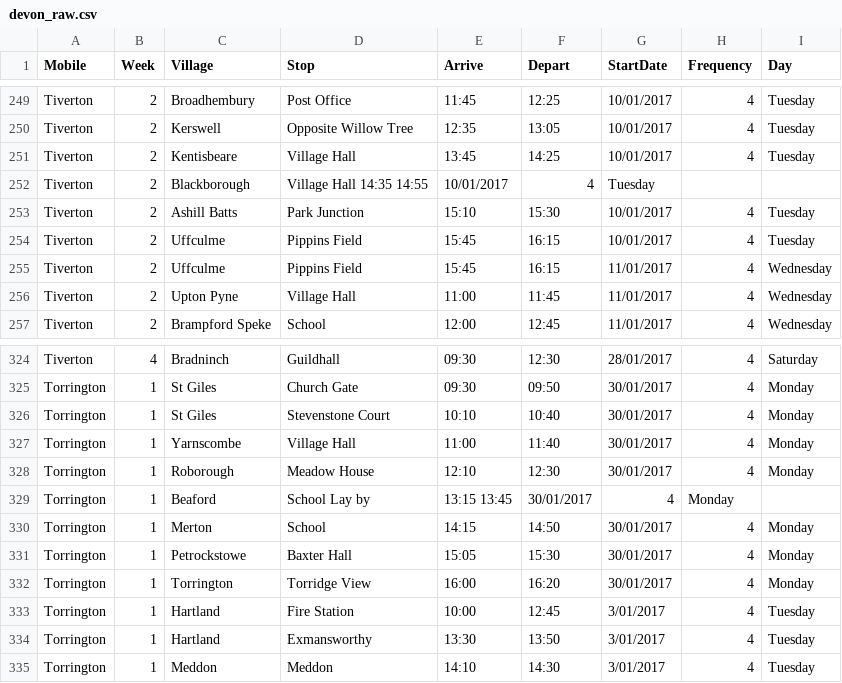
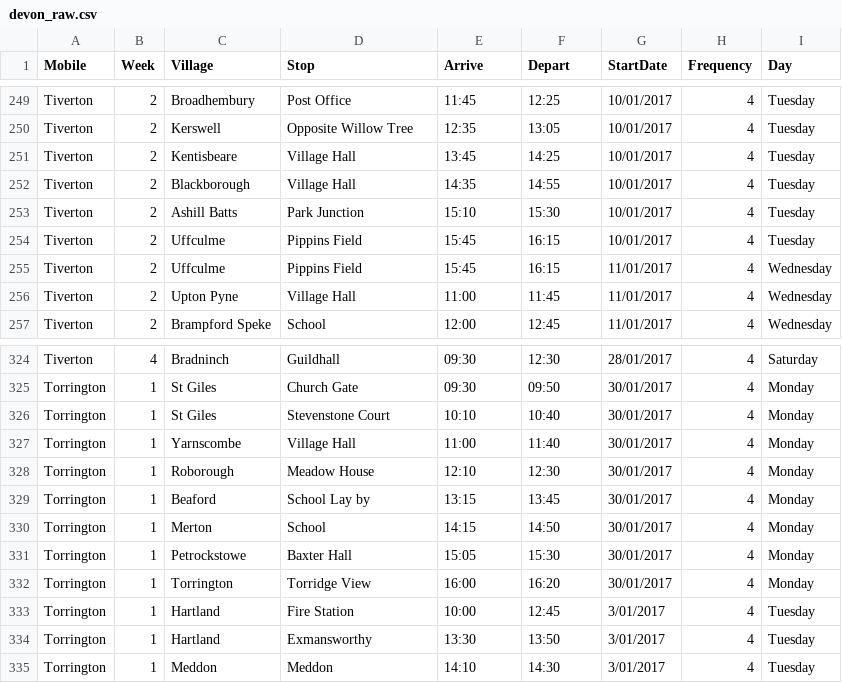
Before and after one commit to LibrariesHacked/mobiles-librarydata, a CSV file: data/raw/devon_raw.csv, drawn as a sheet; only a part is shown, gaps mark what is left out.

```diff
--- a/data/raw/devon_raw.csv
+++ b/data/raw/devon_raw.csv
@@ -251,3 +251,3 @@ Tiverton,2,Kerswell,Opposite Willow Tree,12:35,13:05,10/01/2017,4,Tuesday
 Tiverton,2,Kentisbeare,Village Hall,13:45,14:25,10/01/2017,4,Tuesday
-Tiverton,2,Blackborough,Village Hall 14:35 14:55,10/01/2017,4,Tuesday
+Tiverton,2,Blackborough,Village Hall,14:35,14:55,10/01/2017,4,Tuesday
 Tiverton,2,Ashill Batts,Park Junction,15:10,15:30,10/01/2017,4,Tuesday
@@ -328,3 +328,3 @@ Torrington,1,Yarnscombe,Village Hall,11:00,11:40,30/01/2017,4,Monday
 Torrington,1,Roborough,Meadow House,12:10,12:30,30/01/2017,4,Monday
-Torrington,1,Beaford,School Lay by,13:15 13:45,30/01/2017,4,Monday
+Torrington,1,Beaford,School Lay by,13:15,13:45,30/01/2017,4,Monday
 Torrington,1,Merton,School,14:15,14:50,30/01/2017,4,Monday
```
Also changed, not shown: data/authorities.csv, data/raw/shetland_raw.csv, 21 other files.
